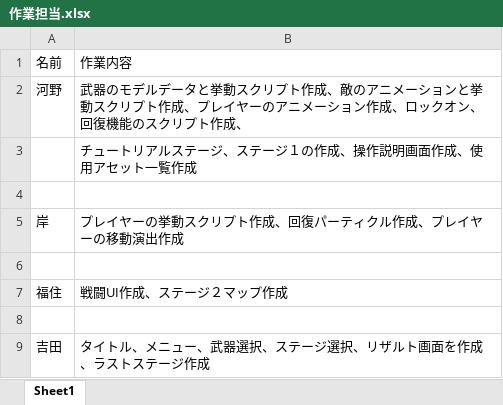
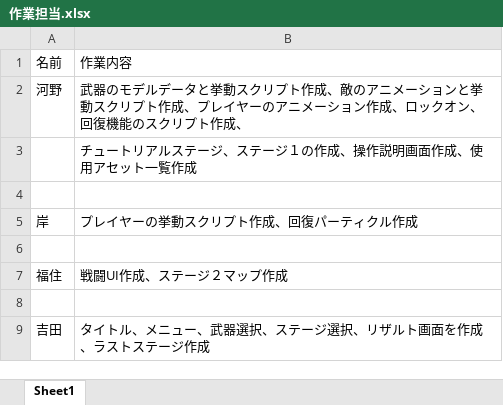
Before and after one commit to kishitennma/team, an Excel workbook: 作業担当.xlsx, sheet Sheet1, drawn as a sheet; values as stored, in another font and other column widths than the file's, no borders; the diff names each change by its address in the sheet, - before the commit and + after, or states it on an @@ line.

```diff
--- a/作業担当.xlsx (sheet Sheet1)
+++ b/作業担当.xlsx (sheet Sheet1)
-B5: プレイヤーの挙動スクリプト作成、回復パーティクル作成、プレイヤーの移動演出作成
+B5: プレイヤーの挙動スクリプト作成、回復パーティクル作成
```
Also changed, not shown: 1 other file.
